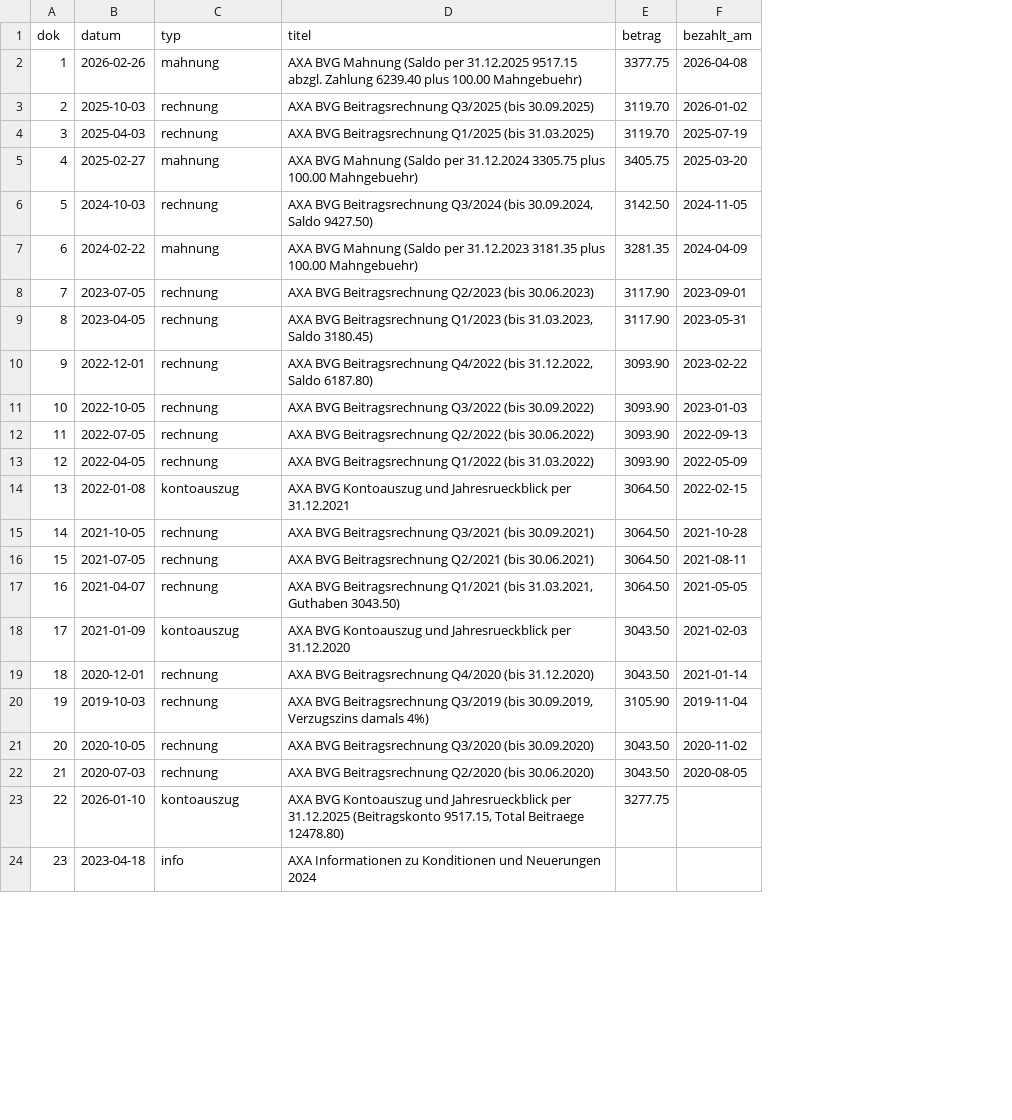
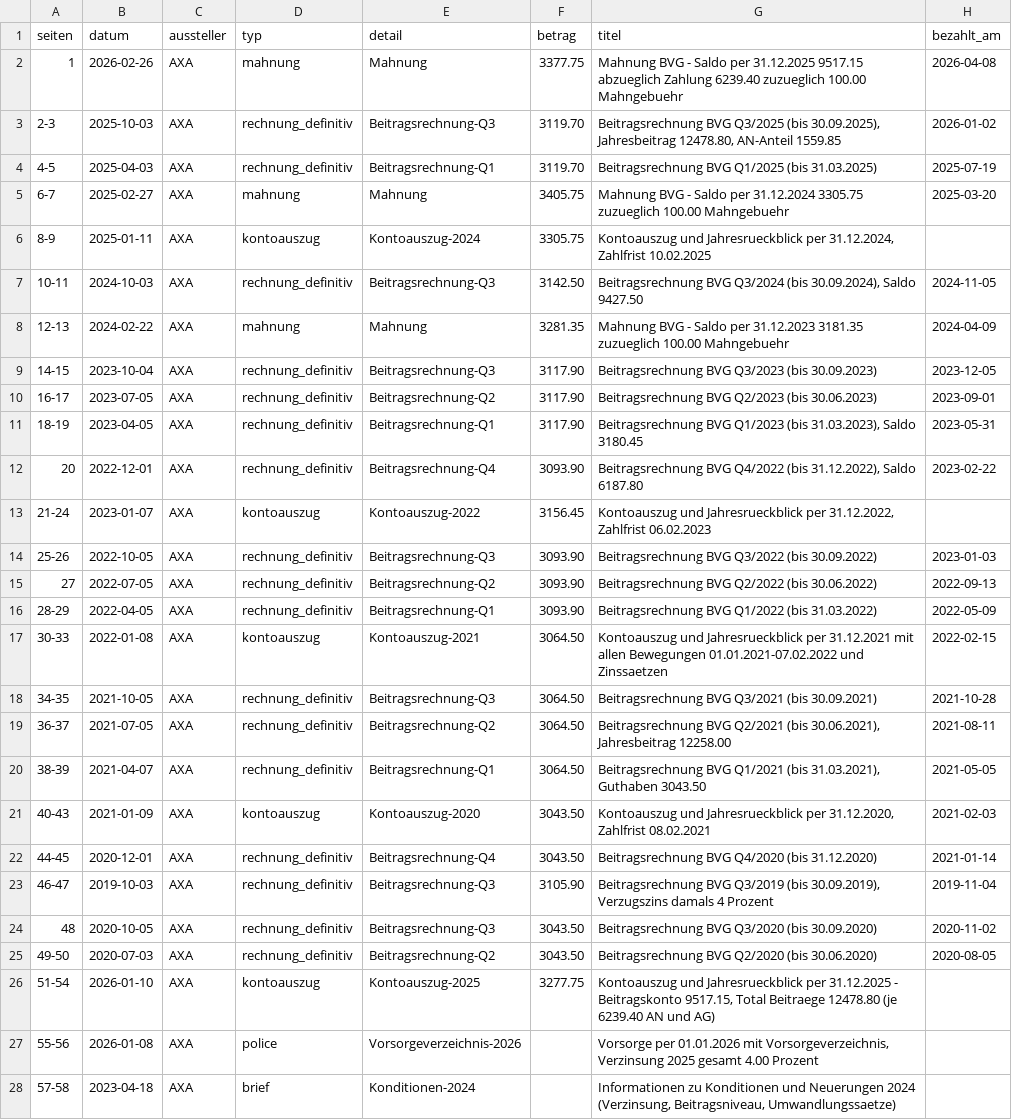
Before and after one commit to DanielProyer/sbs-projer-dev, a CSV file: Datenbank/import/pk_dokumente_katalog.csv, drawn as a sheet; only a part is shown; removed rows and columns are numbered as before the commit, all else as after; the diff covers the shown part only; the diff names each change by its address in the sheet, - before the commit and + after, or states it on an @@ line.

```diff
--- a/Datenbank/import/pk_dokumente_katalog.csv
+++ b/Datenbank/import/pk_dokumente_katalog.csv
-column A (dok), rows 2-24: 1 | 2 | 3 | 4 | 5 | 6 | 7 | 8 | 9 | 10 | 11 | 12 | 13 | 14 | 15 | 16 | 17 | 18 | 19 | 20 | 21 | 22 | 23
+column A (seiten), rows 2-5: 1 | 2-3 | 4-5 | 6-7; rows 7-8: 10-11 | 12-13; rows 10-12: 16-17 | 18-19 | 20; rows 14-26: 25-26 | 27 | 28-29 | 30-33 | 34-35 | 36-37 | 38-39 | 40-43 | 44-45 | 46-47 | 48 | 49-50 | 51-54; row 28: 57-58
+column C (aussteller), rows 2-5: all AXA; rows 7-8: AXA | AXA; rows 10-12: all AXA; rows 14-26: all AXA; row 28: AXA
-column D (titel), rows 2-24: AXA BVG Mahnung (Saldo per 31.12.2025 9517.15 abzgl. Zahlung 6239.40 plus 100.00 Mahngebuehr) | AXA BVG Beitragsrechnung Q3/2025 (bis 30.09.2025) | AXA BVG Beitragsrechnung Q1/2025 (bis 31.03.2025) | AXA BVG Mahnung (Saldo per 31.12.2024 3305.75 plus 100.00 Mahngebuehr) | AXA BVG Beitragsrechnung Q3/2024 (bis 30.09.2024, Saldo 9427.50) | AXA BVG Mahnung (Saldo per 31.12.2023 3181.35 plus 100.00 Mahngebuehr) | AXA BVG Beitragsrechnung Q2/2023 (bis 30.06.2023) | AXA BVG Beitragsrechnung Q1/2023 (bis 31.03.2023, Saldo 3180.45) | AXA BVG Beitragsrechnung Q4/2022 (bis 31.12.2022, Saldo 6187.80) | AXA BVG Beitragsrechnung Q3/2022 (bis 30.09.2022) | AXA BVG Beitragsrechnung Q2/2022 (bis 30.06.2022) | AXA BVG Beitragsrechnung Q1/2022 (bis 31.03.2022) | AXA BVG Kontoauszug und Jahresrueckblick per 31.12.2021 | AXA BVG Beitragsrechnung Q3/2021 (bis 30.09.2021) | AXA BVG Beitragsrechnung Q2/2021 (bis 30.06.2021) | AXA BVG Beitragsrechnung Q1/2021 (bis 31.03.2021, Guthaben 3043.50) | AXA BVG Kontoauszug und Jahresrueckblick per 31.12.2020 | AXA BVG Beitragsrechnung Q4/2020 (bis 31.12.2020) | AXA BVG Beitragsrechnung Q3/2019 (bis 30.09.2019, Verzugszins damals 4%) | AXA BVG Beitragsrechnung Q3/2020 (bis 30.09.2020) | AXA BVG Beitragsrechnung Q2/2020 (bis 30.06.2020) | AXA BVG Kontoauszug und Jahresrueckblick per 31.12.2025 (Beitragskonto 9517.15, Total Beitraege 12478.80) | AXA Informationen zu Konditionen und Neuerungen 2024
+column E (detail), rows 2-5: Mahnung | Beitragsrechnung-Q3 | Beitragsrechnung-Q1 | Mahnung; rows 7-8: Beitragsrechnung-Q3 | Mahnung; rows 10-12: Beitragsrechnung-Q2 | Beitragsrechnung-Q1 | Beitragsrechnung-Q4; rows 14-26: Beitragsrechnung-Q3 | Beitragsrechnung-Q2 | Beitragsrechnung-Q1 | Kontoauszug-2021 | Beitragsrechnung-Q3 | Beitragsrechnung-Q2 | Beitragsrechnung-Q1 | Kontoauszug-2020 | Beitragsrechnung-Q4 | Beitragsrechnung-Q3 | Beitragsrechnung-Q3 | Beitragsrechnung-Q2 | Kontoauszug-2025; row 28: Konditionen-2024
+column G (titel), rows 2-5: Mahnung BVG - Saldo per 31.12.2025 9517.15 abzueglich Zahlung 6239.40 zuzueglich 100.00 Mahngebuehr | Beitragsrechnung BVG Q3/2025 (bis 30.09.2025), Jahresbeitrag 12478.80, AN-Anteil 1559.85 | Beitragsrechnung BVG Q1/2025 (bis 31.03.2025) | Mahnung BVG - Saldo per 31.12.2024 3305.75 zuzueglich 100.00 Mahngebuehr; rows 7-8: Beitragsrechnung BVG Q3/2024 (bis 30.09.2024), Saldo 9427.50 | Mahnung BVG - Saldo per 31.12.2023 3181.35 zuzueglich 100.00 Mahngebuehr; rows 10-12: Beitragsrechnung BVG Q2/2023 (bis 30.06.2023) | Beitragsrechnung BVG Q1/2023 (bis 31.03.2023), Saldo 3180.45 | Beitragsrechnung BVG Q4/2022 (bis 31.12.2022), Saldo 6187.80; rows 14-26: Beitragsrechnung BVG Q3/2022 (bis 30.09.2022) | Beitragsrechnung BVG Q2/2022 (bis 30.06.2022) | Beitragsrechnung BVG Q1/2022 (bis 31.03.2022) | Kontoauszug und Jahresrueckblick per 31.12.2021 mit allen Bewegungen 01.01.2021-07.02.2022 und Zinssaetzen | Beitragsrechnung BVG Q3/2021 (bis 30.09.2021) | Beitragsrechnung BVG Q2/2021 (bis 30.06.2021), Jahresbeitrag 12258.00 | Beitragsrechnung BVG Q1/2021 (bis 31.03.2021), Guthaben 3043.50 | Kontoauszug und Jahresrueckblick per 31.12.2020, Zahlfrist 08.02.2021 | Beitragsrechnung BVG Q4/2020 (bis 31.12.2020) | Beitragsrechnung BVG Q3/2019 (bis 30.09.2019), Verzugszins damals 4 Prozent | Beitragsrechnung BVG Q3/2020 (bis 30.09.2020) | Beitragsrechnung BVG Q2/2020 (bis 30.06.2020) | Kontoauszug und Jahresrueckblick per 31.12.2025 - Beitragskonto 9517.15, Total Beitraege 12478.80 (je 6239.40 AN und AG); row 28: Informationen zu Konditionen und Neuerungen 2024 (Verzinsung, Beitragsniveau, Umwandlungssaetze)
-D3:D4 (typ): rechnung
+D3:D4 (typ): rechnung_definitiv
+row 6: 8-9 | 2025-01-11 | AXA | kontoauszug | Kontoauszug-2024 | 3305.75 | Kontoauszug und Jahresrueckblick per 31.12.2024, Zahlfrist 10.02.2025
-D7 (typ): rechnung
+D7 (typ): rechnung_definitiv
+row 9: 14-15 | 2023-10-04 | AXA | rechnung_definitiv | Beitragsrechnung-Q3 | 3117.90 | Beitragsrechnung BVG Q3/2023 (bis 30.09.2023) | 2023-12-05
-D10:D12 (typ): rechnung
+D10:D12 (typ): rechnung_definitiv
+row 13: 21-24 | 2023-01-07 | AXA | kontoauszug | Kontoauszug-2022 | 3156.45 | Kontoauszug und Jahresrueckblick per 31.12.2022, Zahlfrist 06.02.2023
-D14:D16 (typ): rechnung
+D14:D16 (typ): rechnung_definitiv
-D18:D20 (typ): rechnung
+D18:D20 (typ): rechnung_definitiv
-D22:D25 (typ): rechnung
+D22:D25 (typ): rechnung_definitiv
+row 27: 55-56 | 2026-01-08 | AXA | police | Vorsorgeverzeichnis-2026 |  | Vorsorge per 01.01.2026 mit Vorsorgeverzeichnis, Verzinsung 2025 gesamt 4.00 Prozent
-D28 (typ): info
+D28 (typ): brief
```
Also changed, not shown: 2 edited cells elsewhere in this file, 7 other files.
